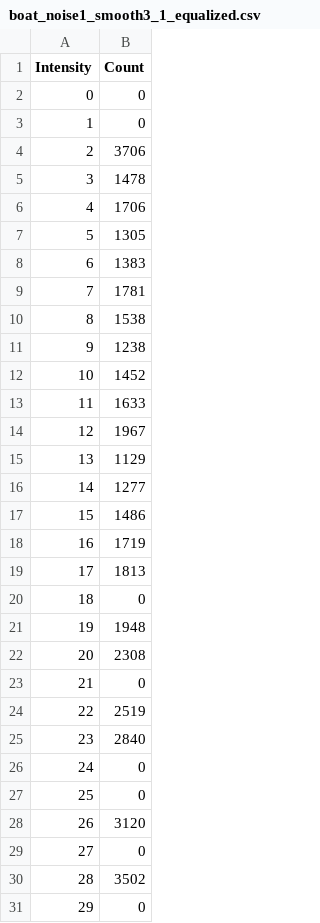
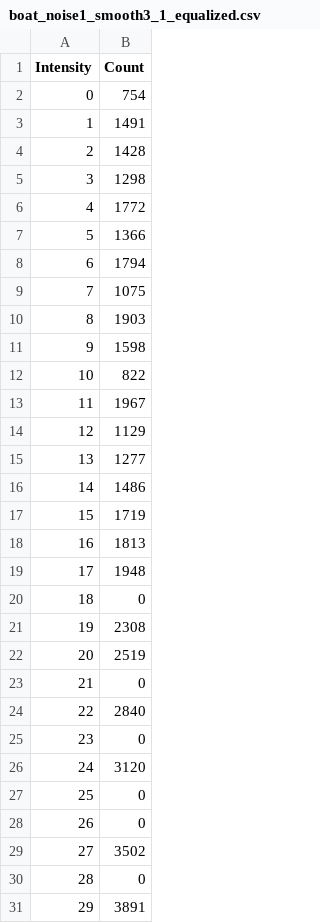
Before and after one commit to Slrosales/Computer_Vision_Foundations, a CSV file: TP3/src/results/CSV/boat_noise1_smooth3_1_equalized.csv, drawn as a sheet; only a part is shown; the shorter side is filled out with more unchanged rows; removed rows and columns are numbered as before the commit, all else as after; the diff covers the shown part only; the diff names each change by its address in the sheet, - before the commit and + after, or states it on an @@ line.

Commit message:
added results

```diff
--- a/TP3/src/results/CSV/boat_noise1_smooth3_1_equalized.csv
+++ b/TP3/src/results/CSV/boat_noise1_smooth3_1_equalized.csv
-B2 (Count): 0
+B2 (Count): 754
-B3 (Count): 0
+B3 (Count): 1491
-B4 (Count): 3706
+B4 (Count): 1428
-B5 (Count): 1478
+B5 (Count): 1298
-B6 (Count): 1706
+B6 (Count): 1772
-B7 (Count): 1305
+B7 (Count): 1366
-B8 (Count): 1383
+B8 (Count): 1794
-B9 (Count): 1781
+B9 (Count): 1075
-B10 (Count): 1538
+B10 (Count): 1903
-B11 (Count): 1238
+B11 (Count): 1598
-B12 (Count): 1452
+B12 (Count): 822
-row 13: 11 | 1633
@@ column A (Intensity) renumbered between rows 13 and 91 @@
@@ row 21 moved to row 19: 17 @@
@@ row 24 moved to row 22: 20 @@
@@ row 28 moved to row 26: 24 @@
```
Also changed, not shown: 2 added rows, 1 removed row, 3 moved rows and 5 edited cells elsewhere in this file, TP3/src/results/CSV/boat_noise1_smooth3_1_stretched.csv, 46 other files.
